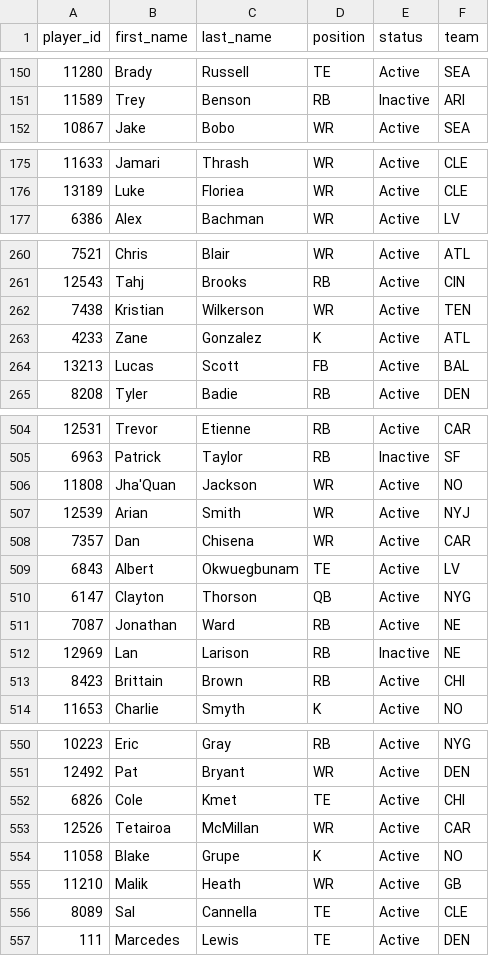
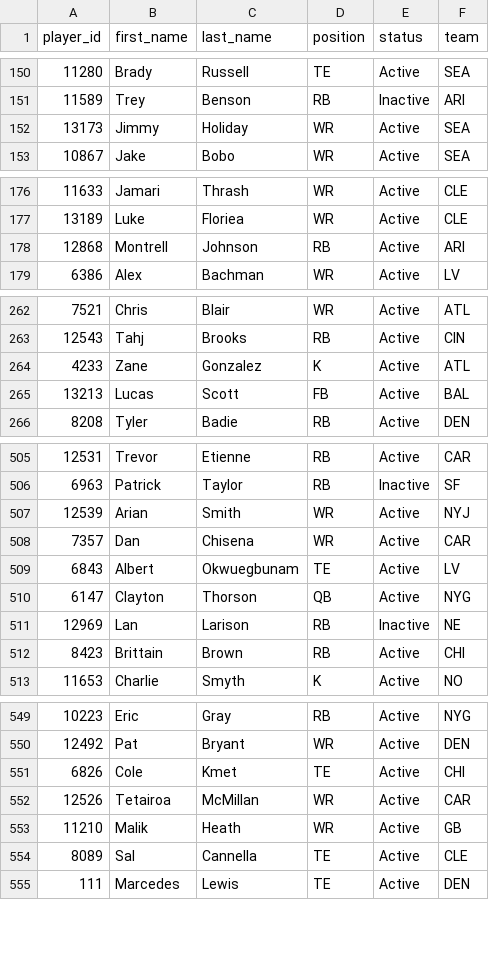
Before and after one commit to wrightc214-PBI/NCAA180-Sleeper, a CSV file: data/Players.csv, drawn as a sheet; only a part is shown, gaps mark what is left out; removed rows and columns are numbered as before the commit, all else as after; the diff covers the shown part only; the diff names each change by its address in the sheet, - before the commit and + after, or states it on an @@ line.

```diff
--- a/data/Players.csv
+++ b/data/Players.csv
+row 152: 13173 | Jimmy | Holiday | WR | Active | SEA
+row 178: 12868 | Montrell | Johnson | RB | Active | ARI
-row 262: 7438 | Kristian | Wilkerson | WR | Active | TEN
-row 506: 11808 | Jha'Quan | Jackson | WR | Active | NO
-row 511: 7087 | Jonathan | Ward | RB | Active | NE
-row 554: 11058 | Blake | Grupe | K | Active | NO
```
Also changed, not shown: 2 added rows and 3 edited cells elsewhere in this file, data/Rosters_Current.csv, 3 other files.
